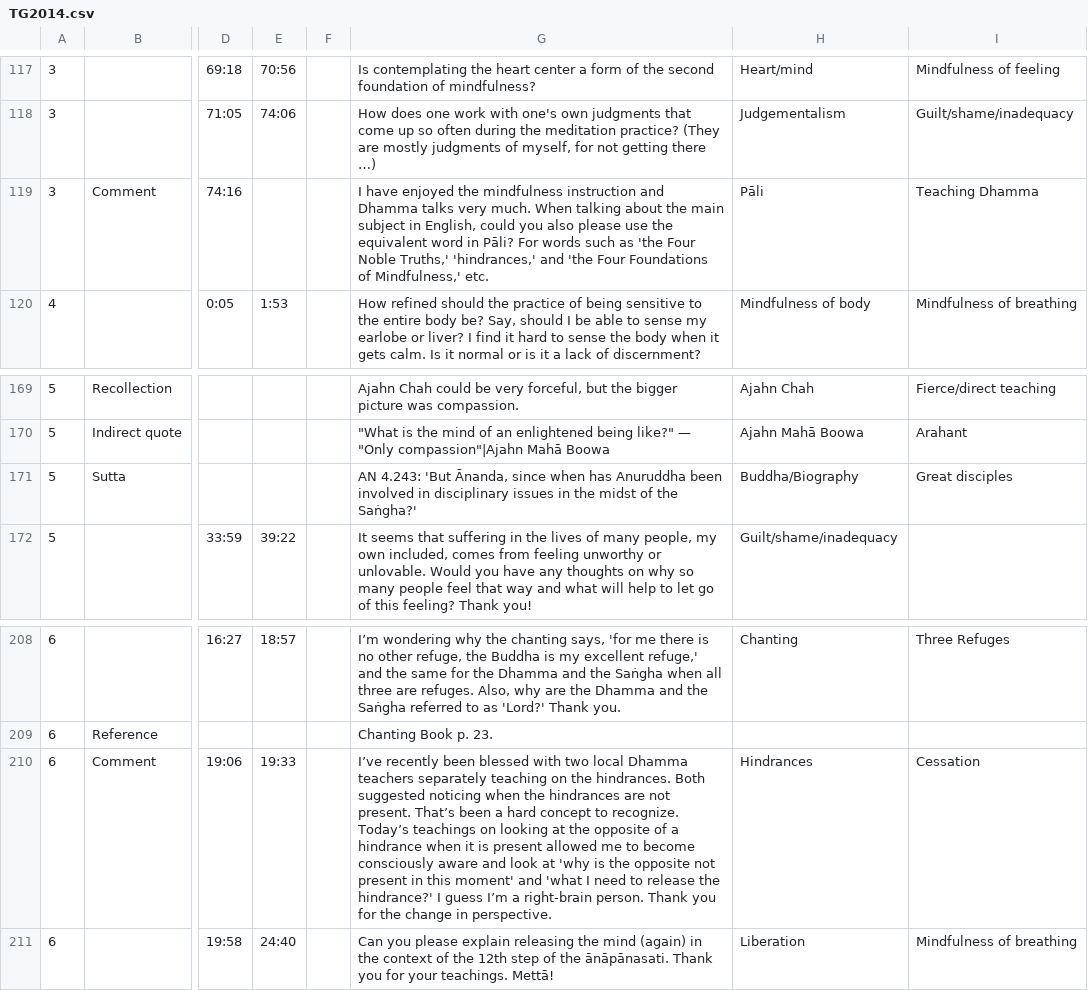
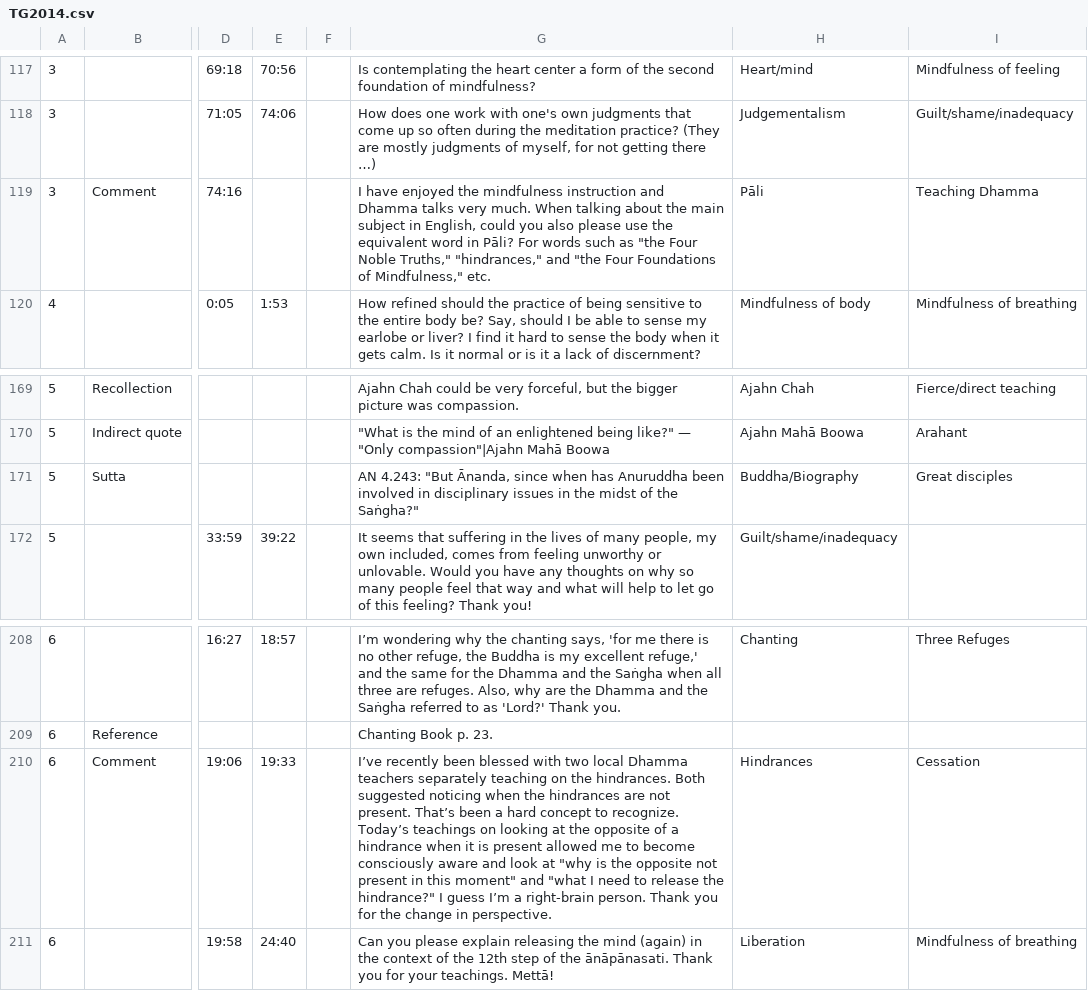
Before and after one commit to Kaccana-Bhikkhu/qs-archive, a CSV file: csv/TG2014.csv, drawn as a sheet; only a part is shown, gaps mark what is left out; the diff names each change by its address in the sheet, - before the commit and + after, or states it on an @@ line.

```diff
--- a/csv/TG2014.csv
+++ b/csv/TG2014.csv
-G119: …such as 'the Four Noble Truths,' 'hindrances,' and 'the Four Foundations of Mindfulness,' etc.
+G119: …such as "the Four Noble Truths," "hindrances," and "the Four Foundations of Mindfulness," etc.
-G171: AN 4.243: 'But Ānanda, since when has Anuruddha been involved in disciplinary issues in the midst of the Saṅgha?'
+G171: AN 4.243: "But Ānanda, since when has Anuruddha been involved in disciplinary issues in the midst of the Saṅgha?"
-G210: …look at 'why is the opposite not present in this moment' and 'what I need to release the hindrance?' I guess…
+G210: …look at "why is the opposite not present in this moment" and "what I need to release the hindrance?" I guess…
```
Also changed, not shown: csv/TG2010.csv, csv/UD2015-2.csv, 22 other files.
